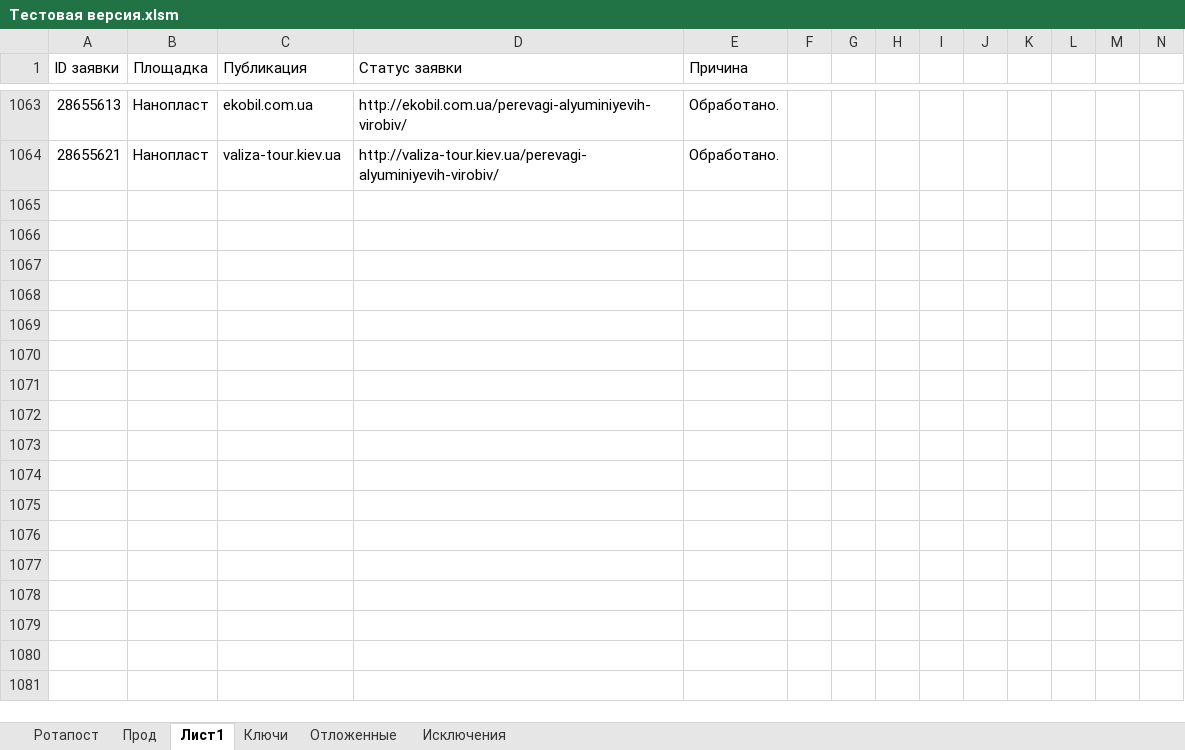
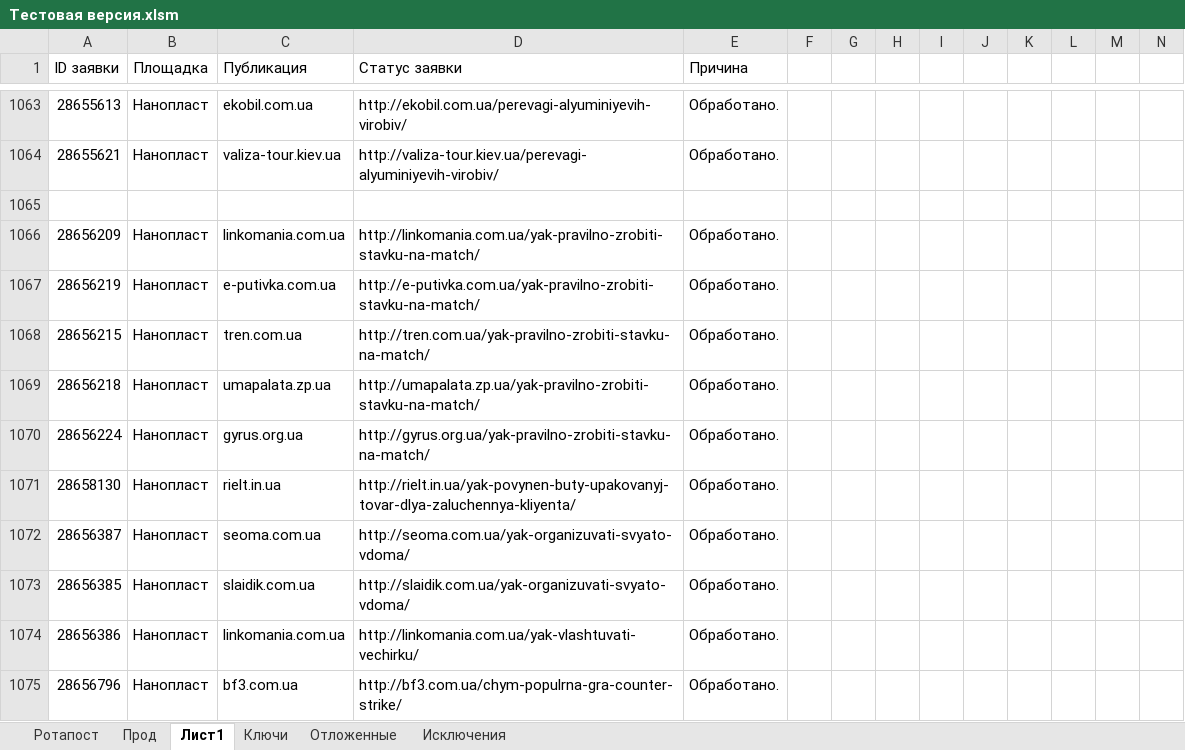
Before and after one commit to Goodron1981/MyMacros-master, an Excel workbook: Тестовая версия.xlsm, sheet Лист1, drawn as a sheet; only a part is shown, gaps mark what is left out; values as stored, in another font and other column widths than the file's, no borders; the diff names each change by its address in the sheet, - before the commit and + after, or states it on an @@ line.

```diff
--- a/Тестовая версия.xlsm (sheet Лист1)
+++ b/Тестовая версия.xlsm (sheet Лист1)
+row 1065: (empty)
+row 1066: 28656209 | Нанопласт | linkomania.com.ua | http://linkomania.com.ua/yak-pravilno-zrobiti-stavku-na-match/ | Обработано.
+row 1067: 28656219 | Нанопласт | e-putivka.com.ua | http://e-putivka.com.ua/yak-pravilno-zrobiti-stavku-na-match/ | Обработано.
+row 1068: 28656215 | Нанопласт | tren.com.ua | http://tren.com.ua/yak-pravilno-zrobiti-stavku-na-match/ | Обработано.
+row 1069: 28656218 | Нанопласт | umapalata.zp.ua | http://umapalata.zp.ua/yak-pravilno-zrobiti-stavku-na-match/ | Обработано.
+row 1070: 28656224 | Нанопласт | gyrus.org.ua | http://gyrus.org.ua/yak-pravilno-zrobiti-stavku-na-match/ | Обработано.
+row 1071: 28658130 | Нанопласт | rielt.in.ua | http://rielt.in.ua/yak-povynen-buty-upakovanyj-tovar-dlya-zaluchennya-kliyenta/ | Обработано.
+row 1072: 28656387 | Нанопласт | seoma.com.ua | http://seoma.com.ua/yak-organizuvati-svyato-vdoma/ | Обработано.
+row 1073: 28656385 | Нанопласт | slaidik.com.ua | http://slaidik.com.ua/yak-organizuvati-svyato-vdoma/ | Обработано.
+row 1074: 28656386 | Нанопласт | linkomania.com.ua | http://linkomania.com.ua/yak-vlashtuvati-vechirku/ | Обработано.
+row 1075: 28656796 | Нанопласт | bf3.com.ua | http://bf3.com.ua/chym-populrna-gra-counter-strike/ | Обработано.
```
Also changed, not shown: sheet Прод, sheet Ротапост, sheet Ключи, sheet Отложенные, charts or pictures, Test.xlsm, 1 other file.
